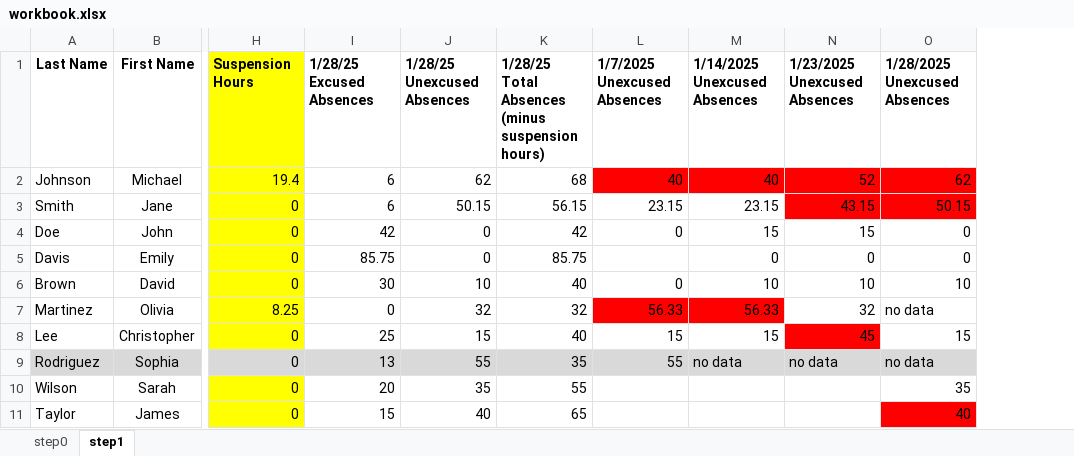
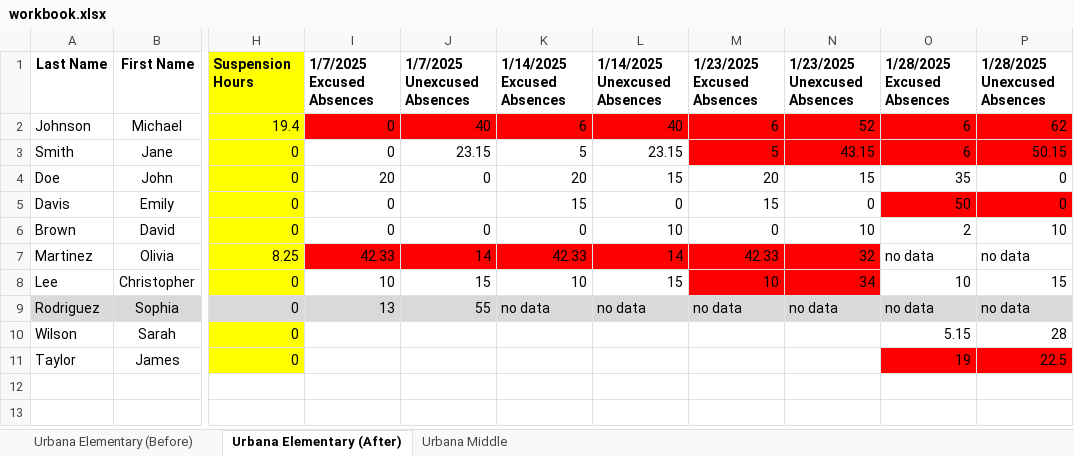
Before and after one commit to JusticeTech-Truancy-Local/Truancy-Local, an Excel workbook: Testing/basic_sequence/workbook.xlsx, sheet Urbana Elementary (After), drawn as a sheet; only a part is shown, gaps mark what is left out; values as stored, in another font and other column widths than the file's, no borders; removed rows and columns are numbered as before the commit, all else as after; the diff names each change by its address in the sheet, - before the commit and + after, or states it on an @@ line.

```diff
--- a/Testing/basic_sequence/workbook.xlsx (sheet Urbana Elementary (After))
+++ b/Testing/basic_sequence/workbook.xlsx (sheet Urbana Elementary (After))
-sheet tab: step1
+sheet tab: Urbana Elementary (After)
-sheet tab: step0
+sheet tab: Urbana Elementary (Before)
+sheet tab: Urbana Middle
-column J, rows 1-11: 1/28/25 Unexcused Absences | 62 | 50.15 | 0 | 0 | 10 | 32 | 15 | 55 | 35 | 40
-column K, rows 1-11: 1/28/25 Total Absences (minus suspension hours) | 68 | 56.15 | 42 | 85.75 | 40 | 32 | 40 | 35 | 55 | 65
+column K, rows 1-9: 1/14/2025 Excused Absences | 6 | 5 | 20 | 15 | 0 | 42.33 | 10 | no data
+column M, rows 1-9: 1/23/2025 Excused Absences | 6 | 5 | 20 | 15 | 0 | 42.33 | 10 | no data
+column O, rows 1-11: 1/28/2025 Excused Absences | 6 | 6 | 35 | 50 | 2 | no data | 10 | no data | 5.15 | 19
-I1: 1/28/25 Excused Absences
+I1: 1/7/2025 Excused Absences
-I2:I3: 6
+I2:I3: 0
-I2 fill: none
+I2 fill: #FF0000
-I4: 42
+I4: 20
-I5: 85.75
+I5: 0
-P5 fill: none
+P5 fill: #FF0000
-I6: 30
+I6: 0
-I7: 0
+I7: 42.33
-I7 fill: none
+I7 fill: #FF0000
-J7: 56.33
+J7: 14
-L7: 56.33
+L7: 14
-N7 fill: none
+N7 fill: #FF0000
-I8: 25
+I8: 10
-N8: 45
+N8: 34
-I10: 20
+I10: (empty)
-P10: 35
+P10: 28
-I11: 15
+I11: (empty)
-P11: 40
+P11: 22.5
```
Also changed, not shown: 3 other files.
